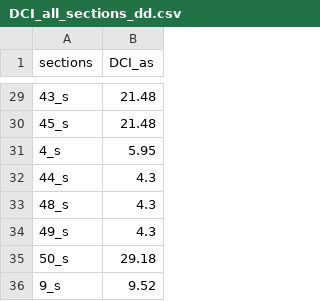
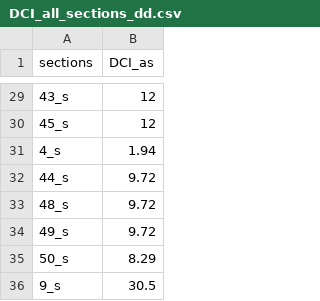
Before and after one commit to goldford/DCI-R-Code-2020, a CSV file: Dev/DCI_all_sections_dd.csv, drawn as a sheet; only a part is shown, gaps mark what is left out; the diff covers the shown part only.

```diff
--- a/Dev/DCI_all_sections_dd.csv
+++ b/Dev/DCI_all_sections_dd.csv
@@ -29,8 +29,8 @@
-"43_s",21.48
-"45_s",21.48
-"4_s",5.95
-"44_s",4.3
-"48_s",4.3
-"49_s",4.3
-"50_s",29.18
-"9_s",9.52
+"43_s",12
+"45_s",12
+"4_s",1.94
+"44_s",9.72
+"48_s",9.72
+"49_s",9.72
+"50_s",8.29
+"9_s",30.5
```
Also changed, not shown: 27 edited cells elsewhere in this file, Dev/FIPEX_Advanced_DD_2020.csv, Dev/FIPEX_BarrierHabitatLine.csv, 8 other files.
